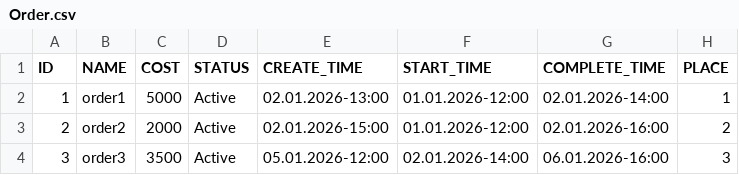
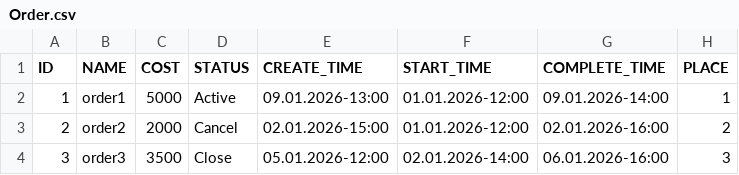
Before and after one commit to Ivan-Oskin/SenlaHomeWorks, a CSV file: autoservice-app/autoservice/src/main/data/Order.csv, drawn as a sheet.

```diff
--- a/autoservice-app/autoservice/src/main/data/Order.csv
+++ b/autoservice-app/autoservice/src/main/data/Order.csv
@@ -1,4 +1,4 @@
 ID,NAME,COST,STATUS,CREATE_TIME,START_TIME,COMPLETE_TIME,PLACE
-1,order1,5000,Active,02.01.2026-13:00,01.01.2026-12:00,02.01.2026-14:00,1
-2,order2,2000,Active,02.01.2026-15:00,01.01.2026-12:00,02.01.2026-16:00,2
-3,order3,3500,Active,05.01.2026-12:00,02.01.2026-14:00,06.01.2026-16:00,3
+1,order1,5000,Active,09.01.2026-13:00,01.01.2026-12:00,09.01.2026-14:00,1
+2,order2,2000,Cancel,02.01.2026-15:00,01.01.2026-12:00,02.01.2026-16:00,2
+3,order3,3500,Close,05.01.2026-12:00,02.01.2026-14:00,06.01.2026-16:00,3
```
Also changed, not shown: 22 other files.
